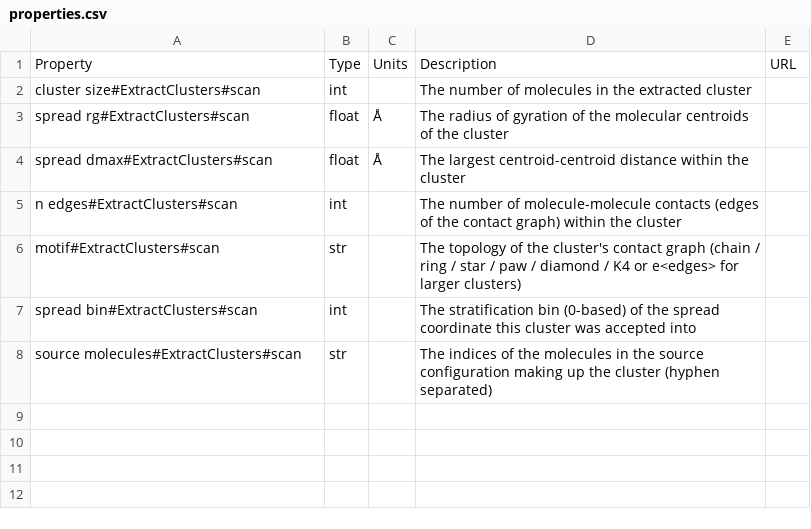
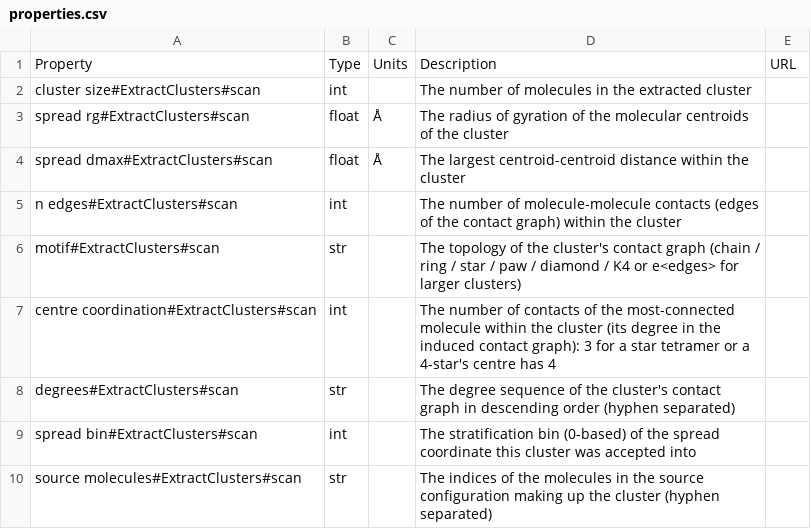
Before and after one commit to molssi-seamm/extract_clusters_step, a CSV file: extract_clusters_step/data/properties.csv, drawn as a sheet.

```diff
--- a/extract_clusters_step/data/properties.csv
+++ b/extract_clusters_step/data/properties.csv
@@ -6,2 +6,4 @@ n edges#ExtractClusters#scan,int,,The number of molecule-molecule contacts (edge
 motif#ExtractClusters#scan,str,,The topology of the cluster's contact graph (chain / ring / star / paw / diamond / K4 or e<edges> for larger clusters),
+centre coordination#ExtractClusters#scan,int,,The number of contacts of the most-connected molecule within the cluster (its degree in the induced contact graph): 3 for a star tetramer or a 4-star's centre has 4,
+degrees#ExtractClusters#scan,str,,The degree sequence of the cluster's contact graph in descending order (hyphen separated),
 spread bin#ExtractClusters#scan,int,,The stratification bin (0-based) of the spread coordinate this cluster was accepted into,
```
Also changed, not shown: 10 other files.
